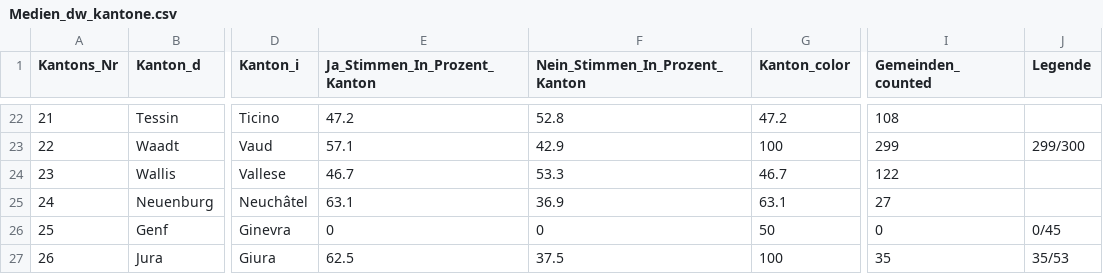
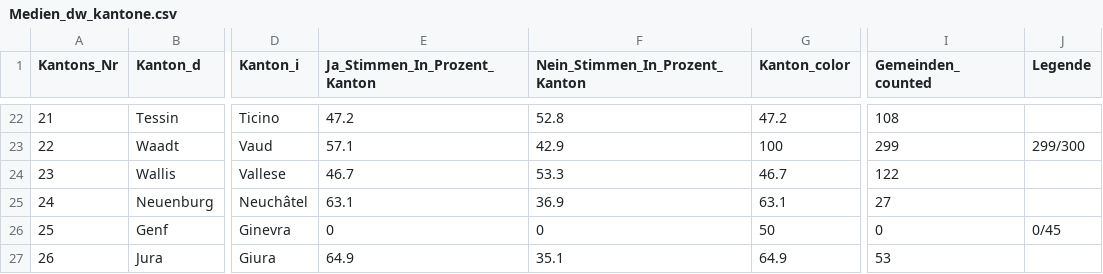
Before and after one commit to awp-finanznachrichten/lena_februar2022, a CSV file: Output/Medien_dw_kantone.csv, drawn as a sheet; only a part is shown, gaps mark what is left out; the diff names each change by its address in the sheet, - before the commit and + after, or states it on an @@ line.

```diff
--- a/Output/Medien_dw_kantone.csv
+++ b/Output/Medien_dw_kantone.csv
-E27 (Ja_Stimmen_In_Prozent_Kanton): 62.5
+E27 (Ja_Stimmen_In_Prozent_Kanton): 64.9
-F27 (Nein_Stimmen_In_Prozent_Kanton): 37.5
+F27 (Nein_Stimmen_In_Prozent_Kanton): 35.1
-G27 (Kanton_color): 100
+G27 (Kanton_color): 64.9
-I27 (Gemeinden_counted): 35
+I27 (Gemeinden_counted): 53
-J27 (Legende): 35/53
+J27 (Legende): (empty)
```
Also changed, not shown: Output/Medien_all_data.csv, Output/Stempelabgaben_all_data.csv, 12 other files.
